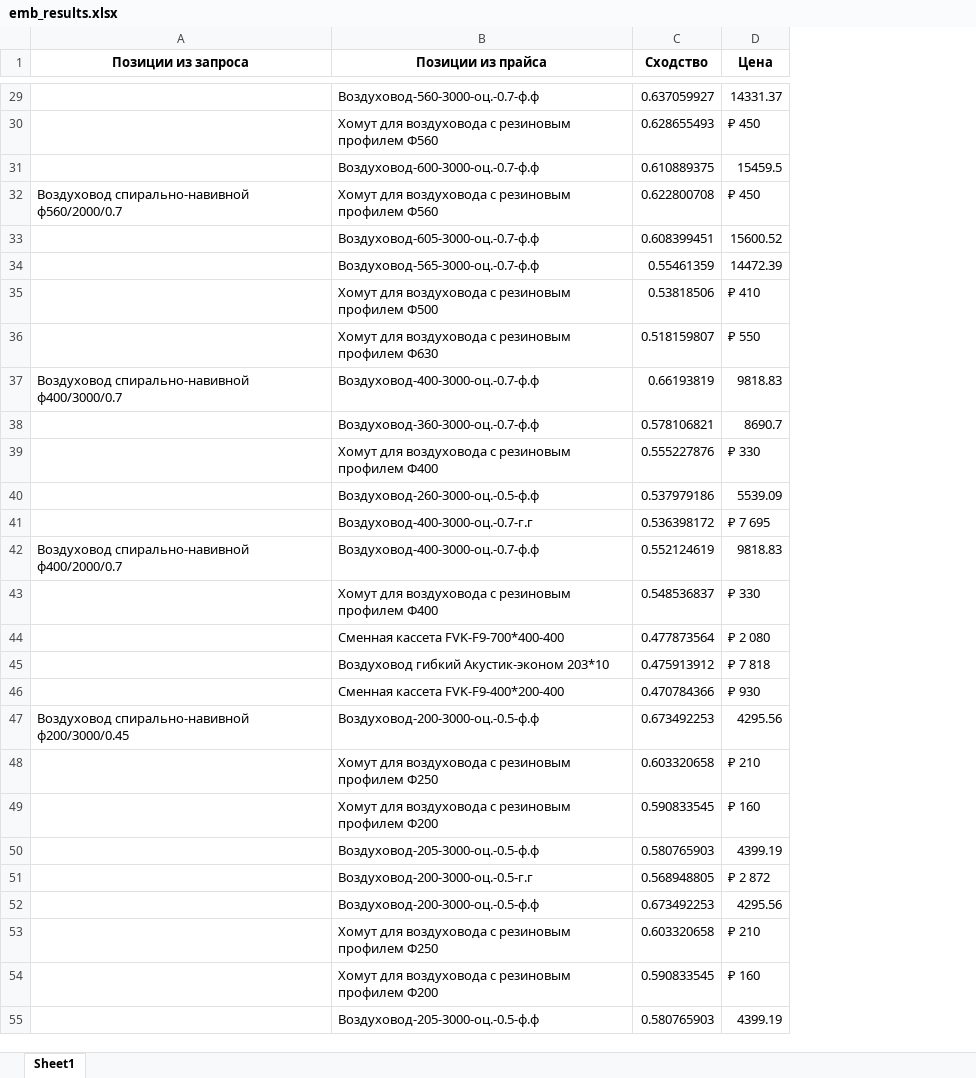
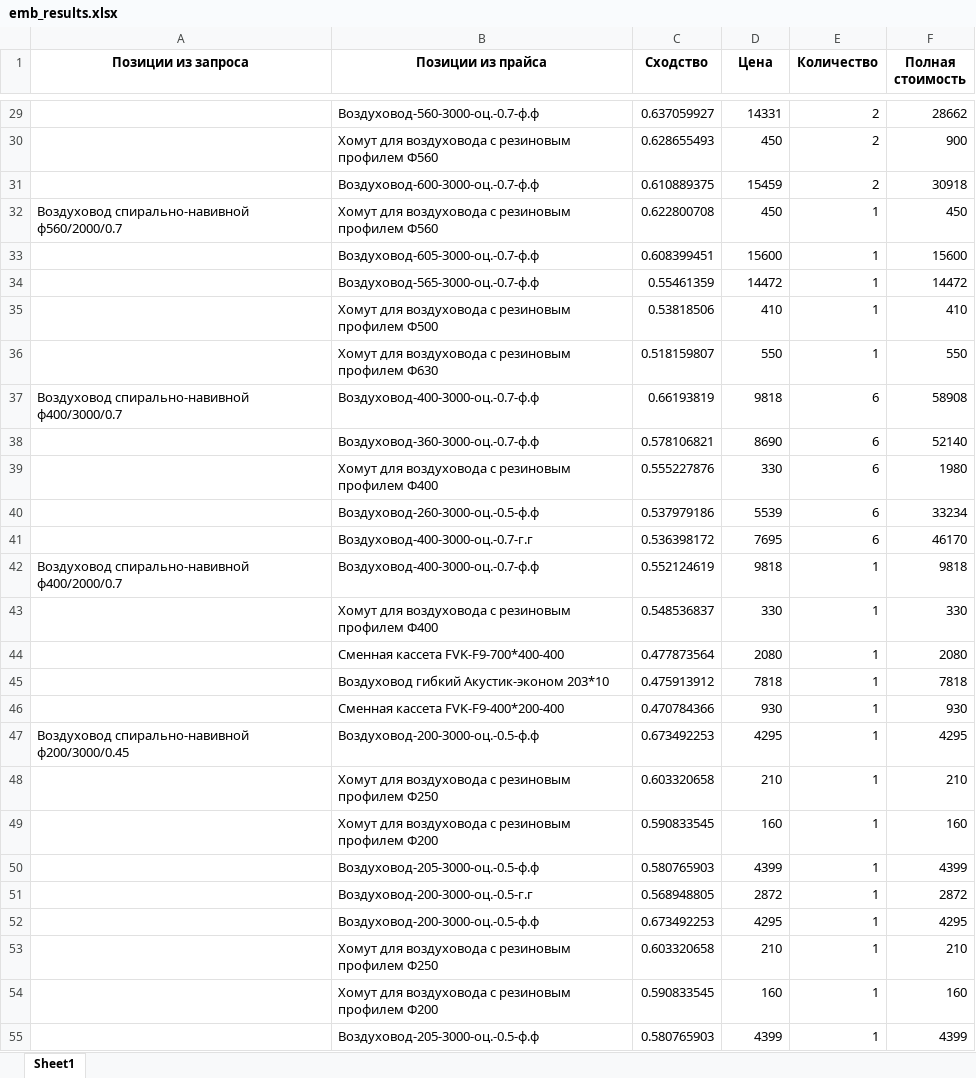
Before and after one commit to kennyvents/ai, an Excel workbook: files/results/emb_results.xlsx, sheet Sheet1, drawn as a sheet; only a part is shown, gaps mark what is left out; values as stored, in another font and other column widths than the file's, no borders; the diff covers the shown part only; the diff names each change by its address in the sheet, - before the commit and + after, or states it on an @@ line.

```diff
--- a/files/results/emb_results.xlsx (sheet Sheet1)
+++ b/files/results/emb_results.xlsx (sheet Sheet1)
+column E (Количество), rows 29-55: 2 | 2 | 2 | 1 | 1 | 1 | 1 | 1 | 6 | 6 | 6 | 6 | 6 | 1 | 1 | 1 | 1 | 1 | 1 | 1 | 1 | 1 | 1 | 1 | 1 | 1 | 1
+column F (Полная стоимость), rows 29-55: 28662 | 900 | 30918 | 450 | 15600 | 14472 | 410 | 550 | 58908 | 52140 | 1980 | 33234 | 46170 | 9818 | 330 | 2080 | 7818 | 930 | 4295 | 210 | 160 | 4399 | 2872 | 4295 | 210 | 160 | 4399
-D29 (Цена): 14331.37
+D29 (Цена): 14331
-D30 (Цена): ₽ 450
+D30 (Цена): 450
-D31 (Цена): 15459.5
+D31 (Цена): 15459
-D32 (Цена): ₽ 450
+D32 (Цена): 450
-D33 (Цена): 15600.52
+D33 (Цена): 15600
-D34 (Цена): 14472.39
+D34 (Цена): 14472
-D35 (Цена): ₽ 410
+D35 (Цена): 410
-D36 (Цена): ₽ 550
+D36 (Цена): 550
-D37 (Цена): 9818.83
+D37 (Цена): 9818
-D38 (Цена): 8690.7
+D38 (Цена): 8690
-D39 (Цена): ₽ 330
+D39 (Цена): 330
-D40 (Цена): 5539.09
+D40 (Цена): 5539
-D41 (Цена): ₽ 7 695
+D41 (Цена): 7695
-D42 (Цена): 9818.83
+D42 (Цена): 9818
-D43 (Цена): ₽ 330
+D43 (Цена): 330
-D44 (Цена): ₽ 2 080
+D44 (Цена): 2080
-D45 (Цена): ₽ 7 818
+D45 (Цена): 7818
-D46 (Цена): ₽ 930
+D46 (Цена): 930
-D47 (Цена): 4295.56
+D47 (Цена): 4295
-D48 (Цена): ₽ 210
+D48 (Цена): 210
-D49 (Цена): ₽ 160
+D49 (Цена): 160
-D50 (Цена): 4399.19
+D50 (Цена): 4399
-D51 (Цена): ₽ 2 872
+D51 (Цена): 2872
-D52 (Цена): 4295.56
+D52 (Цена): 4295
-D53 (Цена): ₽ 210
+D53 (Цена): 210
-D54 (Цена): ₽ 160
+D54 (Цена): 160
-D55 (Цена): 4399.19
+D55 (Цена): 4399
```
Also changed, not shown: 547 edited cells elsewhere in this sheet, files/modified_prices.xlsx, files/results/finally_results.xlsx, 6 other files.
